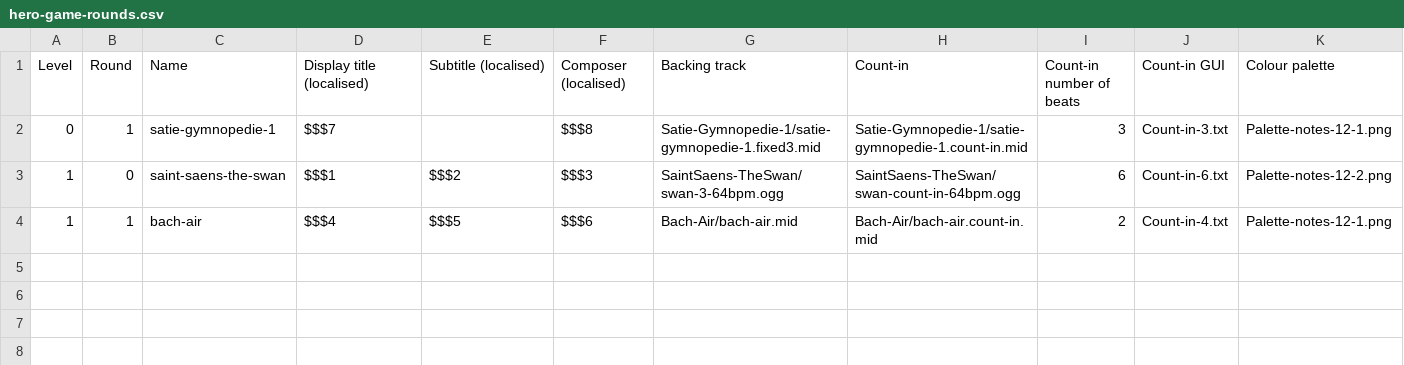
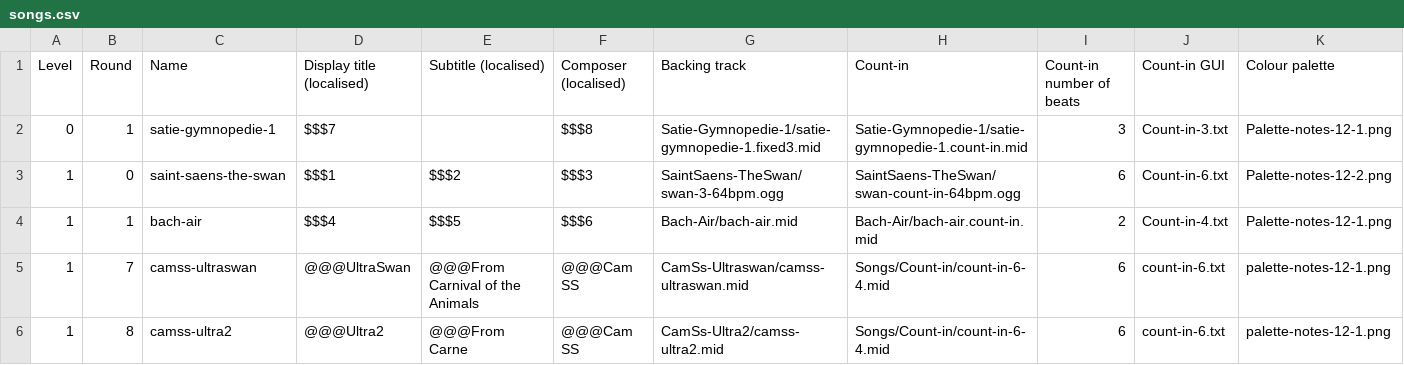
Before and after one commit to amju-games/music-theory, a CSV file: Assets/Songs/songs.csv (was Assets/hero-game-rounds.csv), drawn as a sheet; only a part is shown; rows hold the shown columns only; the diff names each change by its address in the sheet, - before the commit and + after, or states it on an @@ line.

Commit message:
add_song.py: adjust paths so we add songs to the real Assets/Songs dir, and update Assets/Songs/songs.csv, which is the renamed songs database for the game.

```diff
--- a/Assets/hero-game-rounds.csv
+++ b/Assets/Songs/songs.csv
+row 5: 1 | 7 | camss-ultraswan | @@@UltraSwan | @@@From Carnival of the Animals | @@@Cam SS | CamSs-Ultraswan/camss-ultraswan.mid | Songs/Count-in/count-in-6-4.mid | 6 | count-in-6.txt | palette-notes-12-1.png
+row 6: 1 | 8 | camss-ultra2 | @@@Ultra2 | @@@From Carne | @@@Cam SS | CamSs-Ultra2/camss-ultra2.mid | Songs/Count-in/count-in-6-4.mid | 6 | count-in-6.txt | palette-notes-12-1.png
```
Also changed, not shown: 2 other files.
